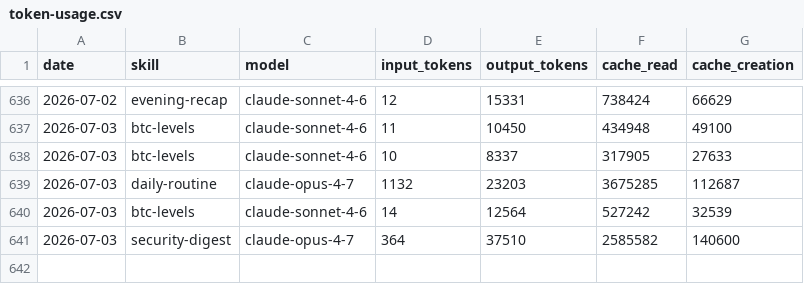
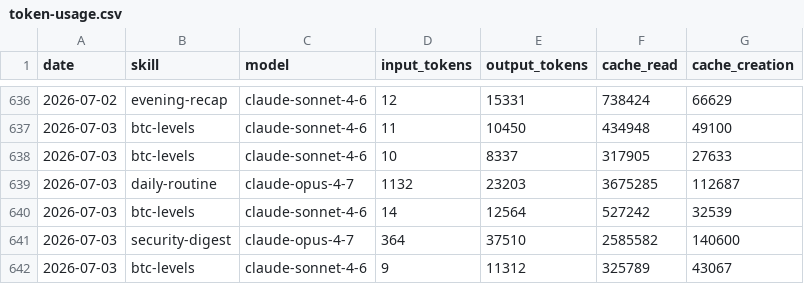
Before and after one commit to anajuliabit/aeon, a CSV file: memory/token-usage.csv, drawn as a sheet; only a part is shown, gaps mark what is left out; the diff names each change by its address in the sheet, - before the commit and + after, or states it on an @@ line.

Commit message:
chore(btc-levels): auto-commit 2026-07-03

```diff
--- a/memory/token-usage.csv
+++ b/memory/token-usage.csv
+row 642: 2026-07-03 | btc-levels | claude-sonnet-4-6 | 9 | 11312 | 325789 | 43067
```
Also changed, not shown: 1 other file.
